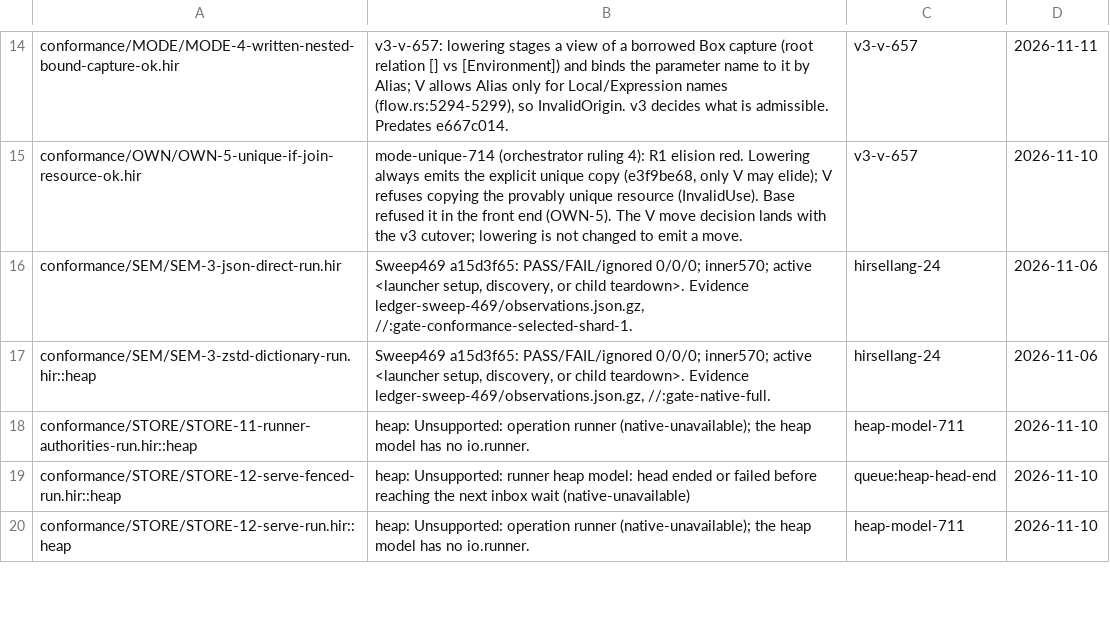
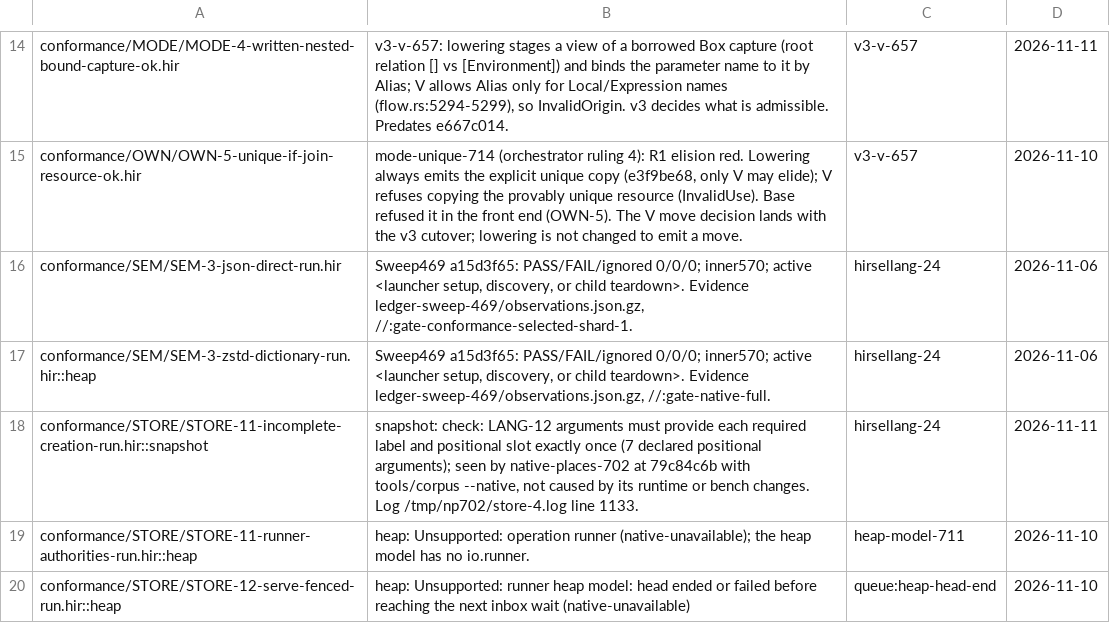
Before and after one commit to SamGalanakis/hirsel, a TSV file: tools/known-failures.tsv, drawn as a sheet; only a part is shown, gaps mark what is left out; the shorter side is filled out with more unchanged rows.

Commit message:
Run the fenced served store case as a tasks.free run, and record an inherited snapshot red
Native code serves db@1 places only under tasks.free@1, so STORE-12-serve-fenced
was refused at launch on every native configuration; with the header it passes on
the interpreter and on llvm-O3 default. STORE-11-incomplete-creation fails the
LANG-12 arity check under the snapshot configuration on main.

```diff
--- a/tools/known-failures.tsv
+++ b/tools/known-failures.tsv
@@ -17,2 +17,3 @@ conformance/SEM/SEM-3-json-direct-run.hir	Sweep469 a15d3f65: PASS/FAIL/ignored 0
 conformance/SEM/SEM-3-zstd-dictionary-run.hir::heap	Sweep469 a15d3f65: PASS/FAIL/ignored 0/0/0; inner570; active <launcher setup, discovery, or child teardown>. Evidence ledger-sweep-469/observations.json.gz, //:gate-native-full.	hirsellang-24	2026-11-06
+conformance/STORE/STORE-11-incomplete-creation-run.hir::snapshot	snapshot: check: LANG-12 arguments must provide each required label and positional slot exactly once (7 declared positional arguments); seen by native-places-702 at 79c84c6b with tools/corpus --native, not caused by its runtime or bench changes. Log /tmp/np702/store-4.log line 1133.	hirsellang-24	2026-11-11
 conformance/STORE/STORE-11-runner-authorities-run.hir::heap	heap: Unsupported: operation runner (native-unavailable); the heap model has no io.runner.	heap-model-711	2026-11-10
```
Also changed, not shown: 1 other file.
